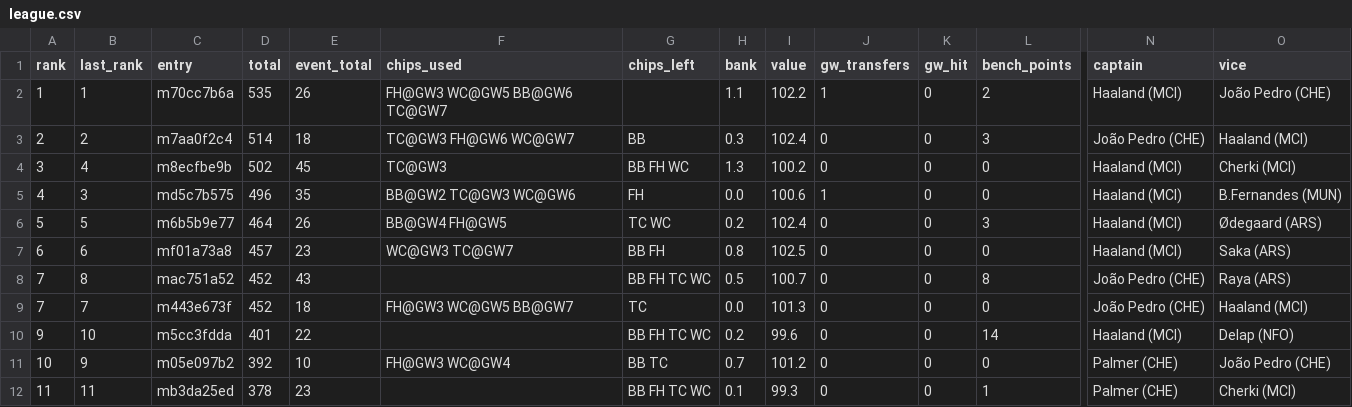
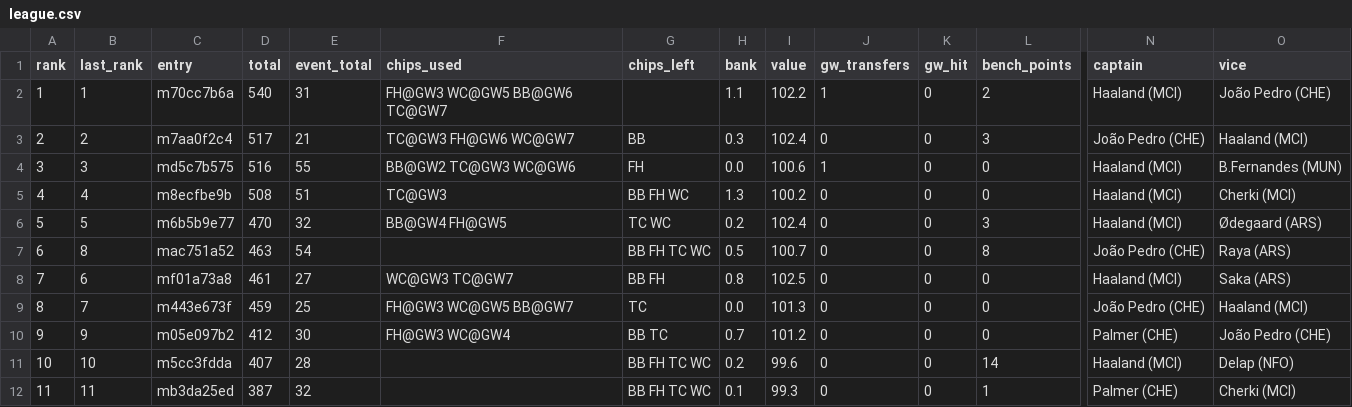
Before and after one commit to tsrng5b7zw-bot/sync, a CSV file: data/latest/league.csv, drawn as a sheet; only a part is shown, gaps mark what is left out; removed rows and columns are numbered as before the commit, all else as after; rows hold the shown columns only; the diff names each change by its address in the sheet, - before the commit and + after, or states it on an @@ line.

```diff
--- a/data/latest/league.csv
+++ b/data/latest/league.csv
-D2 (total): 535
+D2 (total): 540
-E2 (event_total): 26
+E2 (event_total): 31
-D3 (total): 514
+D3 (total): 517
-E3 (event_total): 18
+E3 (event_total): 21
-row 4: 3 | 4 | m8ecfbe9b | 502 | 45 | TC@GW3 | BB FH WC | 1.3 | 100.2 | 0 | 0 | 0 | Haaland (MCI) | Cherki (MCI)
-A4 (rank): 4
+A4 (rank): 3
-D4 (total): 496
+D4 (total): 516
-E4 (event_total): 35
+E4 (event_total): 55
+row 5: 4 | 4 | m8ecfbe9b | 508 | 51 | TC@GW3 | BB FH WC | 1.3 | 100.2 | 0 | 0 | 0 | Haaland (MCI) | Cherki (MCI)
-D6 (total): 464
+D6 (total): 470
-E6 (event_total): 26
+E6 (event_total): 32
+row 7: 6 | 8 | mac751a52 | 463 | 54 |  | BB FH TC WC | 0.5 | 100.7 | 0 | 0 | 8 | João Pedro (CHE) | Raya (ARS)
-A8 (rank): 6
+A8 (rank): 7
-D8 (total): 457
+D8 (total): 461
-E8 (event_total): 23
+E8 (event_total): 27
-row 8: 7 | 8 | mac751a52 | 452 | 43 |  | BB FH TC WC | 0.5 | 100.7 | 0 | 0 | 8 | João Pedro (CHE) | Raya (ARS)
-A9 (rank): 7
+A9 (rank): 8
-D9 (total): 452
+D9 (total): 459
-E9 (event_total): 18
+E9 (event_total): 25
-row 10: 9 | 10 | m5cc3fdda | 401 | 22 |  | BB FH TC WC | 0.2 | 99.6 | 0 | 0 | 14 | Haaland (MCI) | Delap (NFO)
-A10 (rank): 10
+A10 (rank): 9
-D10 (total): 392
+D10 (total): 412
-E10 (event_total): 10
+E10 (event_total): 30
+row 11: 10 | 10 | m5cc3fdda | 407 | 28 |  | BB FH TC WC | 0.2 | 99.6 | 0 | 0 | 14 | Haaland (MCI) | Delap (NFO)
-D12 (total): 378
+D12 (total): 387
-E12 (event_total): 23
+E12 (event_total): 32
```
Also changed, not shown: data/latest/fixtures.csv, data/latest/live_gw8.csv, 8 other files.
